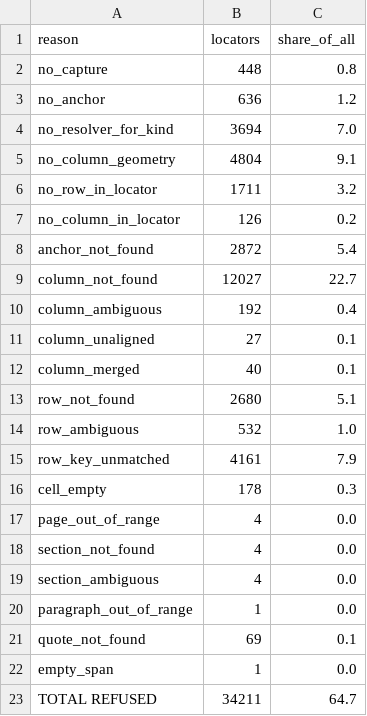
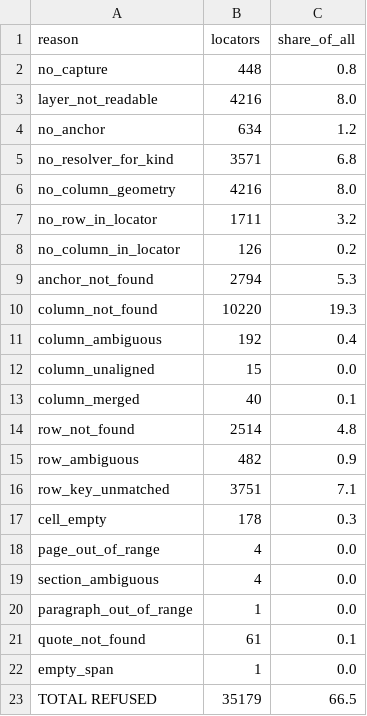
Before and after one commit to rewire-bio/rewire-benchmark-data, a TSV file: maintenance/reports/span-resolution-2026-11-27-by-reason.tsv, drawn as a sheet.

```diff
--- a/maintenance/reports/span-resolution-2026-11-27-by-reason.tsv
+++ b/maintenance/reports/span-resolution-2026-11-27-by-reason.tsv
@@ -2,22 +2,22 @@ reason	locators	share_of_all
 no_capture	448	0.8
-no_anchor	636	1.2
-no_resolver_for_kind	3694	7.0
-no_column_geometry	4804	9.1
+layer_not_readable	4216	8.0
+no_anchor	634	1.2
+no_resolver_for_kind	3571	6.8
+no_column_geometry	4216	8.0
 no_row_in_locator	1711	3.2
 no_column_in_locator	126	0.2
-anchor_not_found	2872	5.4
-column_not_found	12027	22.7
+anchor_not_found	2794	5.3
+column_not_found	10220	19.3
 column_ambiguous	192	0.4
-column_unaligned	27	0.1
+column_unaligned	15	0.0
 column_merged	40	0.1
-row_not_found	2680	5.1
-row_ambiguous	532	1.0
-row_key_unmatched	4161	7.9
+row_not_found	2514	4.8
+row_ambiguous	482	0.9
+row_key_unmatched	3751	7.1
 cell_empty	178	0.3
 page_out_of_range	4	0.0
-section_not_found	4	0.0
 section_ambiguous	4	0.0
 paragraph_out_of_range	1	0.0
-quote_not_found	69	0.1
+quote_not_found	61	0.1
 empty_span	1	0.0
-TOTAL REFUSED	34211	64.7
+TOTAL REFUSED	35179	66.5
```
Also changed, not shown: maintenance/reports/span-resolution-2026-11-27-by-class.tsv, maintenance/reports/span-resolution-2026-11-27-by-kind.tsv, 23 other files.
